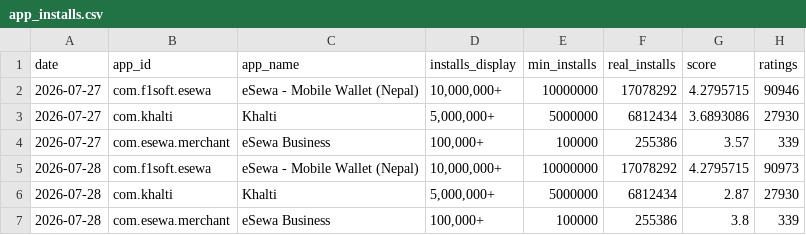
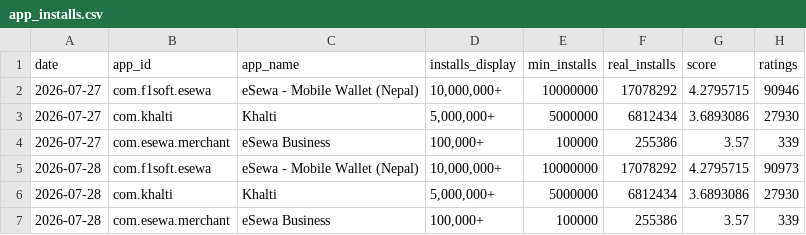
Before and after one commit to g10drasingh/App-Install-Tracker, a CSV file: data/app_installs.csv, drawn as a sheet.

```diff
--- a/data/app_installs.csv
+++ b/data/app_installs.csv
@@ -5,3 +5,3 @@ date,app_id,app_name,installs_display,min_installs,real_installs,score,ratings
 2026-07-28,com.f1soft.esewa,eSewa - Mobile Wallet (Nepal),"10,000,000+",10000000,17078292,4.2795715,90973
-2026-07-28,com.khalti,Khalti,"5,000,000+",5000000,6812434,2.87,27930
-2026-07-28,com.esewa.merchant,eSewa Business,"100,000+",100000,255386,3.8,339
+2026-07-28,com.khalti,Khalti,"5,000,000+",5000000,6812434,3.6893086,27930
+2026-07-28,com.esewa.merchant,eSewa Business,"100,000+",100000,255386,3.57,339
```
